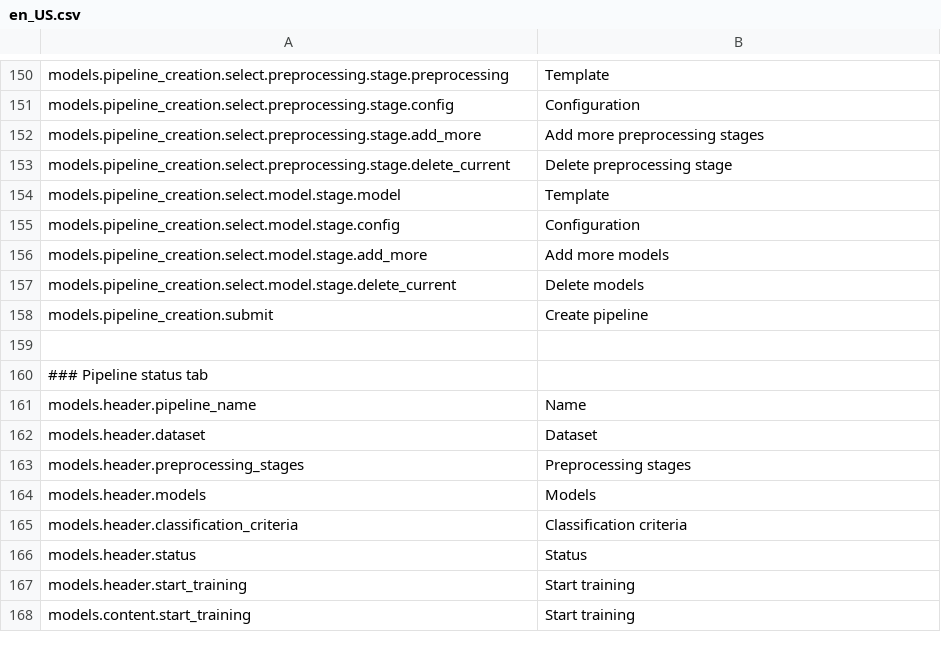
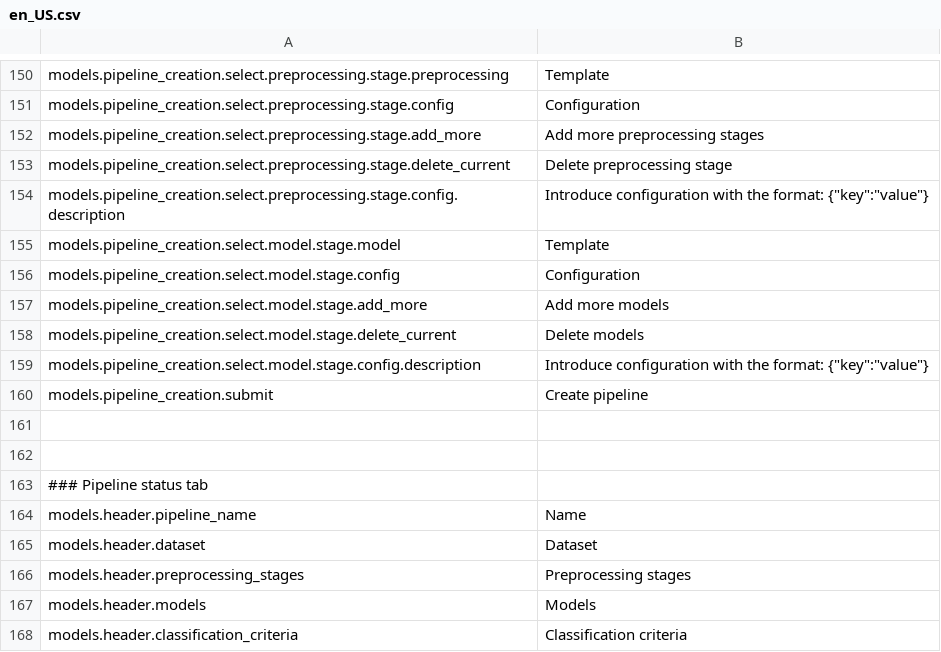
Before and after one commit to mateoalvarez/tornado-app, a CSV file: src/app/translations/en_US.csv, drawn as a sheet; only a part is shown, gaps mark what is left out; the shorter side is filled out with more unchanged rows; the diff names each change by its address in the sheet, - before the commit and + after, or states it on an @@ line.

```diff
--- a/src/app/translations/en_US.csv
+++ b/src/app/translations/en_US.csv
+row 154: models.pipeline_creation.select.preprocessing.stage.config.description | Introduce configuration with the format: {"key":"value"}
+row 159: models.pipeline_creation.select.model.stage.config.description | Introduce configuration with the format: {"key":"value"}
+row 161: (empty)
```
Also changed, not shown: src/app/translations/es_ES.csv, 1 other file.
